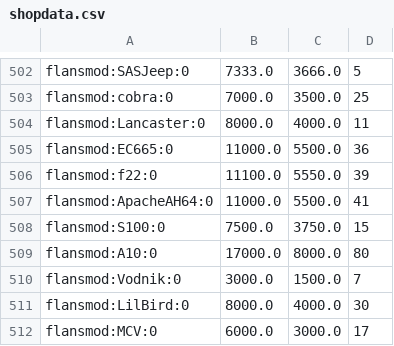
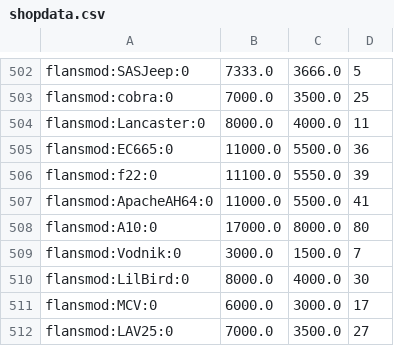
Before and after one commit to InfornoFire/MCBMods-Data, a CSV file: shopdata.csv, drawn as a sheet; only a part is shown, gaps mark what is left out; the shorter side is filled out with more unchanged rows; the diff names each change by its address in the sheet, - before the commit and + after, or states it on an @@ line.

Commit message:
5.1.0(.1)

```diff
--- a/shopdata.csv
+++ b/shopdata.csv
-row 508: flansmod:S100:0 | 7500.0 | 3750.0 | 15
```
